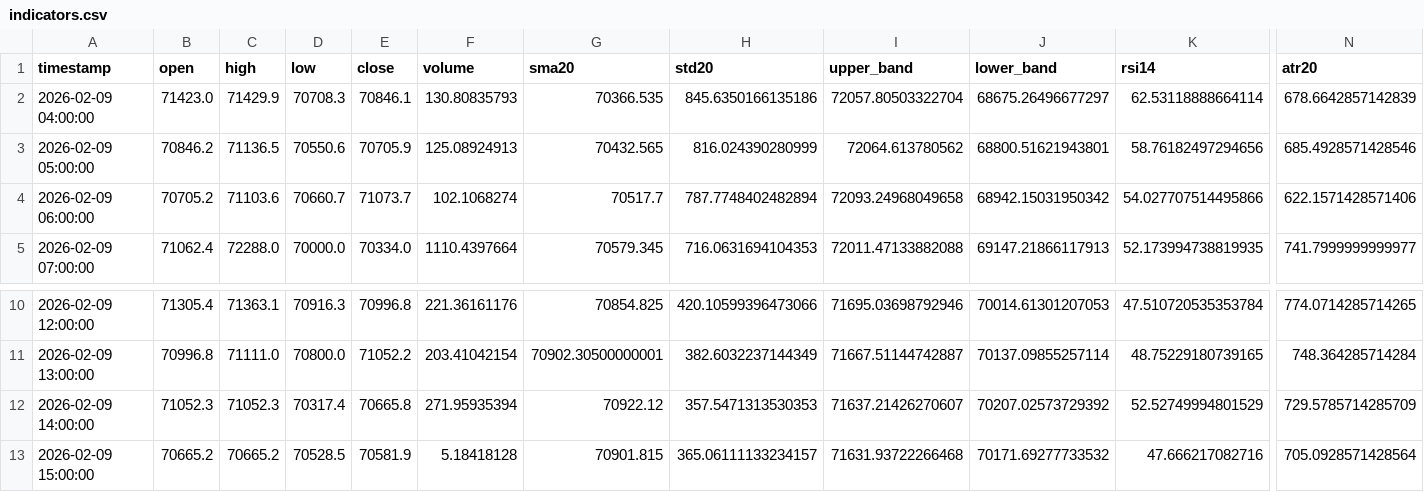
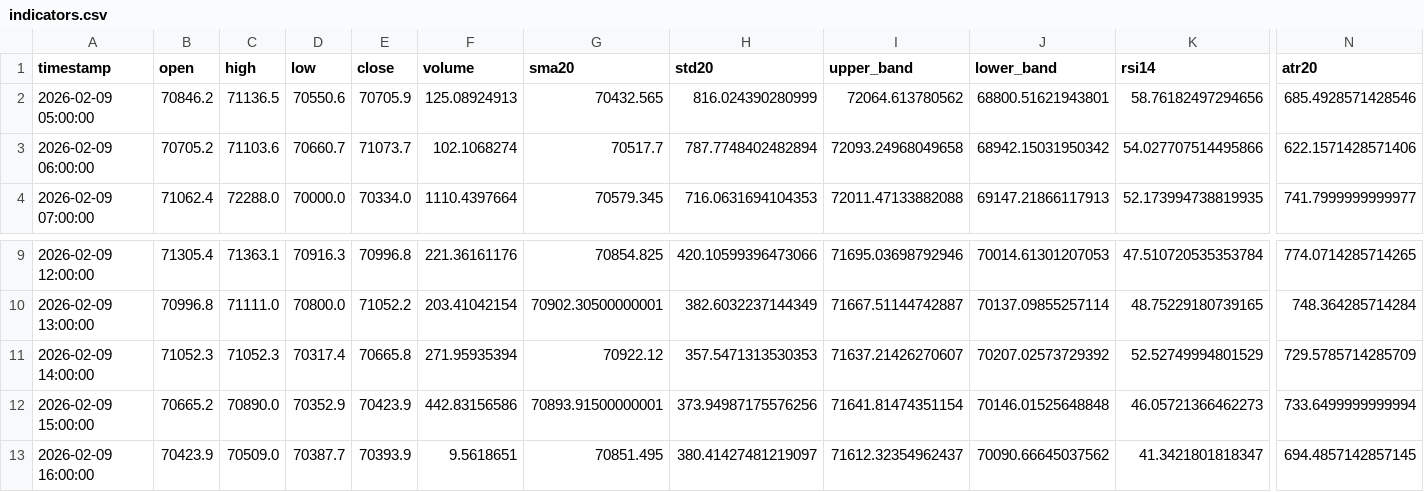
Before and after one commit to cdavocazh/btc-db-v3-cron, a CSV file: backtest_results/indicators.csv, drawn as a sheet; only a part is shown, gaps mark what is left out; removed rows and columns are numbered as before the commit, all else as after; rows hold the shown columns only; the diff names each change by its address in the sheet, - before the commit and + after, or states it on an @@ line.

```diff
--- a/backtest_results/indicators.csv
+++ b/backtest_results/indicators.csv
-row 2: 2026-02-09 04:00:00 | 71423.0 | 71429.9 | 70708.3 | 70846.1 | 130.80835793 | 70366.535 | 845.6350166135186 | 72057.80503322704 | 68675.26496677297 | 62.53118888664114 | 678.6642857142839
-C12 (high): 70665.2
+C12 (high): 70890.0
-D12 (low): 70528.5
+D12 (low): 70352.9
-E12 (close): 70581.9
+E12 (close): 70423.9
-F12 (volume): 5.18418128
+F12 (volume): 442.83156586
-G12 (sma20): 70901.815
+G12 (sma20): 70893.91500000001
-H12 (std20): 365.06111133234157
+H12 (std20): 373.94987175576256
-I12 (upper_band): 71631.93722266468
+I12 (upper_band): 71641.81474351154
-J12 (lower_band): 70171.69277733532
+J12 (lower_band): 70146.01525648848
-K12 (rsi14): 47.666217082716
+K12 (rsi14): 46.05721366462273
-N12 (atr20): 705.0928571428564
+N12 (atr20): 733.6499999999994
+row 13: 2026-02-09 16:00:00 | 70423.9 | 70509.0 | 70387.7 | 70393.9 | 9.5618651 | 70851.495 | 380.41427481219097 | 71612.32354962437 | 70090.66645037562 | 41.3421801818347 | 694.4857142857145
```
Also changed, not shown: backtest_results/conditions.csv, 3 other files.
